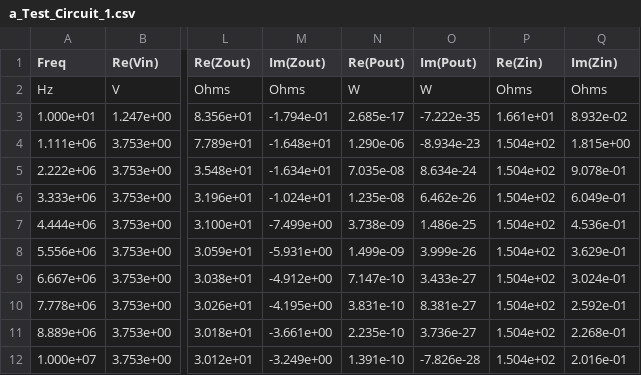
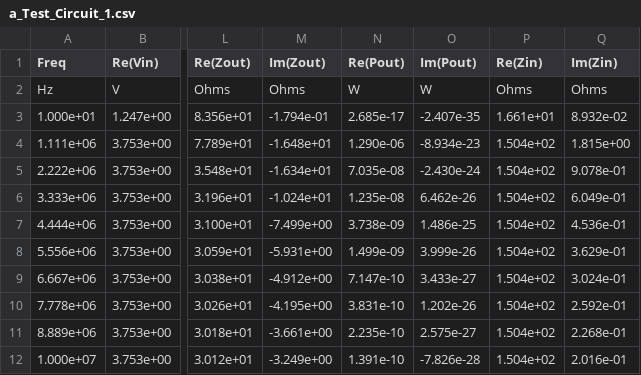
Before and after one commit to RephlexZero/Cascade-Circuit-Solver, a CSV file: User_files/a_Test_Circuit_1.csv, drawn as a sheet; only a part is shown, gaps mark what is left out; the diff names each change by its address in the sheet, - before the commit and + after, or states it on an @@ line.

```diff
--- a/User_files/a_Test_Circuit_1.csv
+++ b/User_files/a_Test_Circuit_1.csv
-O3 (Im(Pout)): -7.222e-35
+O3 (Im(Pout)): -2.407e-35
-O5 (Im(Pout)): 8.634e-24
+O5 (Im(Pout)): -2.430e-24
-O10 (Im(Pout)): 8.381e-27
+O10 (Im(Pout)): 1.202e-26
-O11 (Im(Pout)): 3.736e-27
+O11 (Im(Pout)): 2.575e-27
```
Also changed, not shown: User_files/Ext_a_Test_Circuit_1.csv, User_files/Ext_mdB_a_Test_Circuit_1.csv, 14 other files.
